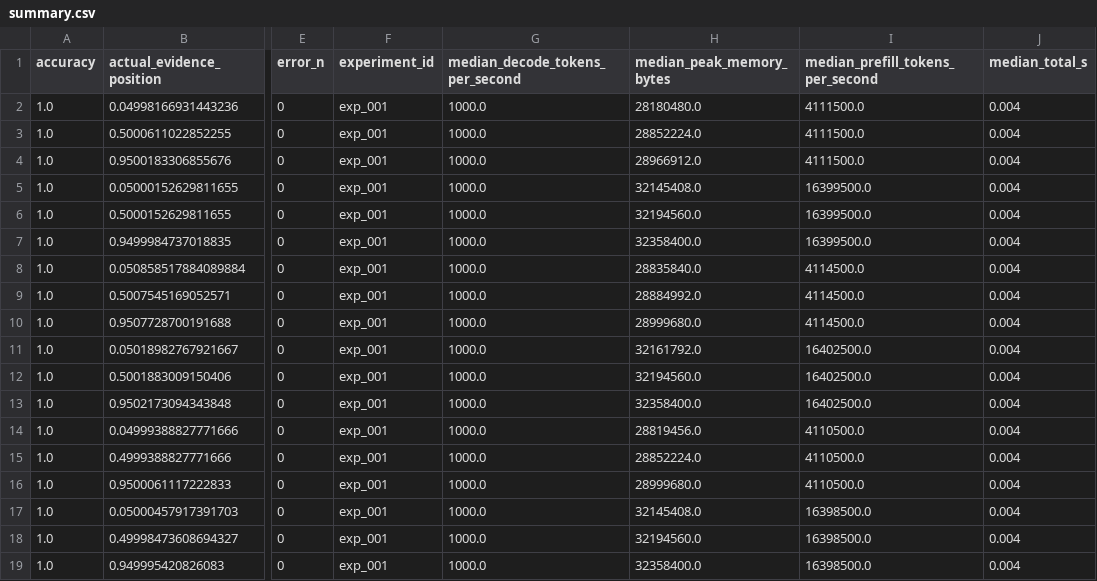
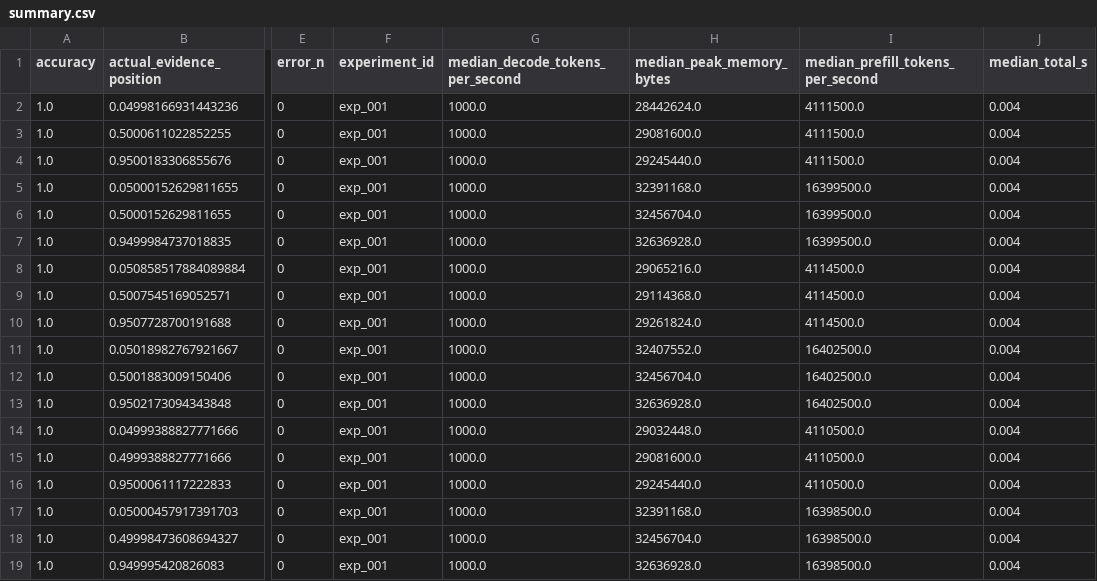
Before and after one commit to morshoto/qwen-meetup-tokyo, a CSV file: experiments/exp_001-context_measurement/results/processed/summary.csv, drawn as a sheet; only a part is shown, gaps mark what is left out; the diff names each change by its address in the sheet, - before the commit and + after, or states it on an @@ line.

```diff
--- a/experiments/exp_001-context_measurement/results/processed/summary.csv
+++ b/experiments/exp_001-context_measurement/results/processed/summary.csv
-H2 (median_peak_memory_bytes): 28180480.0
+H2 (median_peak_memory_bytes): 28442624.0
-H3 (median_peak_memory_bytes): 28852224.0
+H3 (median_peak_memory_bytes): 29081600.0
-H4 (median_peak_memory_bytes): 28966912.0
+H4 (median_peak_memory_bytes): 29245440.0
-H5 (median_peak_memory_bytes): 32145408.0
+H5 (median_peak_memory_bytes): 32391168.0
-H6 (median_peak_memory_bytes): 32194560.0
+H6 (median_peak_memory_bytes): 32456704.0
-H7 (median_peak_memory_bytes): 32358400.0
+H7 (median_peak_memory_bytes): 32636928.0
-H8 (median_peak_memory_bytes): 28835840.0
+H8 (median_peak_memory_bytes): 29065216.0
-H9 (median_peak_memory_bytes): 28884992.0
+H9 (median_peak_memory_bytes): 29114368.0
-H10 (median_peak_memory_bytes): 28999680.0
+H10 (median_peak_memory_bytes): 29261824.0
-H11 (median_peak_memory_bytes): 32161792.0
+H11 (median_peak_memory_bytes): 32407552.0
-H12 (median_peak_memory_bytes): 32194560.0
+H12 (median_peak_memory_bytes): 32456704.0
-H13 (median_peak_memory_bytes): 32358400.0
+H13 (median_peak_memory_bytes): 32636928.0
-H14 (median_peak_memory_bytes): 28819456.0
+H14 (median_peak_memory_bytes): 29032448.0
-H15 (median_peak_memory_bytes): 28852224.0
+H15 (median_peak_memory_bytes): 29081600.0
-H16 (median_peak_memory_bytes): 28999680.0
+H16 (median_peak_memory_bytes): 29245440.0
-H17 (median_peak_memory_bytes): 32145408.0
+H17 (median_peak_memory_bytes): 32391168.0
-H18 (median_peak_memory_bytes): 32194560.0
+H18 (median_peak_memory_bytes): 32456704.0
-H19 (median_peak_memory_bytes): 32358400.0
+H19 (median_peak_memory_bytes): 32636928.0
```
Also changed, not shown: 5 other files.
